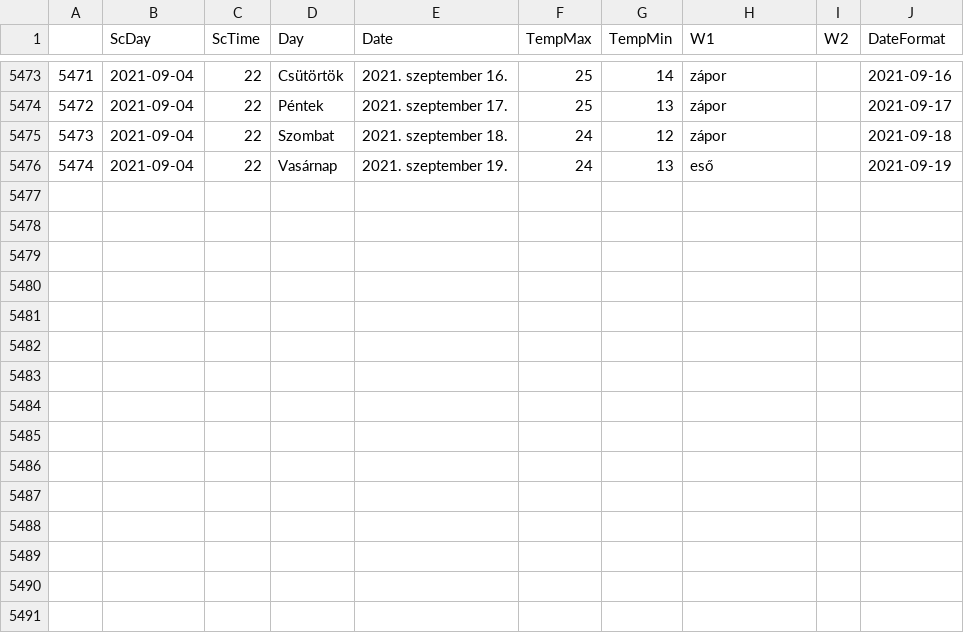
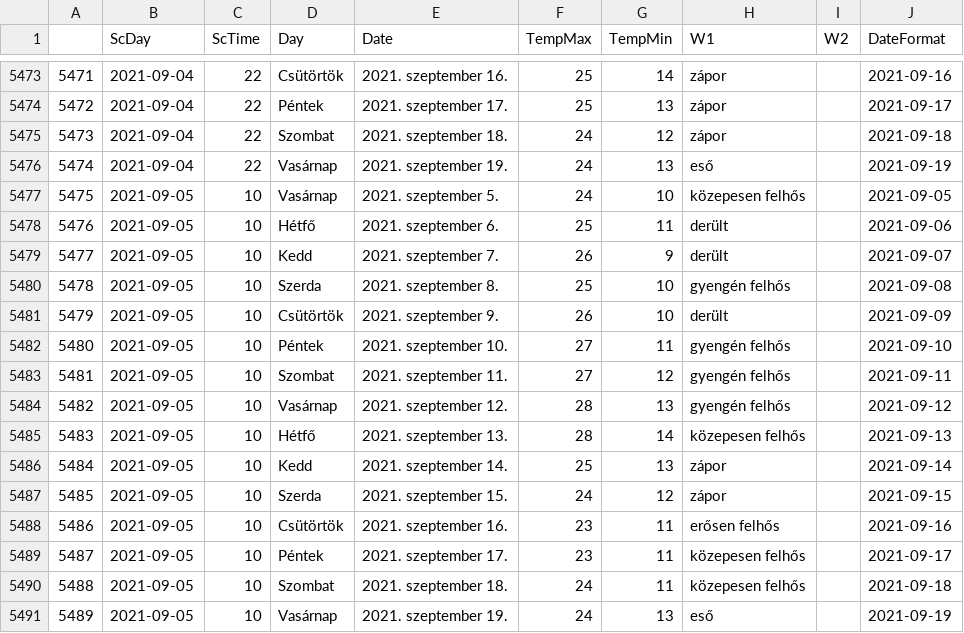
Before and after one commit to revpeter/ID_sc, a CSV file: akaka.csv, drawn as a sheet; only a part is shown, gaps mark what is left out; the diff names each change by its address in the sheet, - before the commit and + after, or states it on an @@ line.

```diff
--- a/akaka.csv
+++ b/akaka.csv
+row 5477: 5475 | 2021-09-05 | 10 | Vasárnap | 2021. szeptember 5. | 24 | 10 | közepesen felhős |  | 2021-09-05
+row 5478: 5476 | 2021-09-05 | 10 | Hétfő | 2021. szeptember 6. | 25 | 11 | derült |  | 2021-09-06
+row 5479: 5477 | 2021-09-05 | 10 | Kedd | 2021. szeptember 7. | 26 | 9 | derült |  | 2021-09-07
+row 5480: 5478 | 2021-09-05 | 10 | Szerda | 2021. szeptember 8. | 25 | 10 | gyengén felhős |  | 2021-09-08
+row 5481: 5479 | 2021-09-05 | 10 | Csütörtök | 2021. szeptember 9. | 26 | 10 | derült |  | 2021-09-09
+row 5482: 5480 | 2021-09-05 | 10 | Péntek | 2021. szeptember 10. | 27 | 11 | gyengén felhős |  | 2021-09-10
+row 5483: 5481 | 2021-09-05 | 10 | Szombat | 2021. szeptember 11. | 27 | 12 | gyengén felhős |  | 2021-09-11
+row 5484: 5482 | 2021-09-05 | 10 | Vasárnap | 2021. szeptember 12. | 28 | 13 | gyengén felhős |  | 2021-09-12
+row 5485: 5483 | 2021-09-05 | 10 | Hétfő | 2021. szeptember 13. | 28 | 14 | közepesen felhős |  | 2021-09-13
+row 5486: 5484 | 2021-09-05 | 10 | Kedd | 2021. szeptember 14. | 25 | 13 | zápor |  | 2021-09-14
+row 5487: 5485 | 2021-09-05 | 10 | Szerda | 2021. szeptember 15. | 24 | 12 | zápor |  | 2021-09-15
+row 5488: 5486 | 2021-09-05 | 10 | Csütörtök | 2021. szeptember 16. | 23 | 11 | erősen felhős |  | 2021-09-16
+row 5489: 5487 | 2021-09-05 | 10 | Péntek | 2021. szeptember 17. | 23 | 11 | közepesen felhős |  | 2021-09-17
+row 5490: 5488 | 2021-09-05 | 10 | Szombat | 2021. szeptember 18. | 24 | 11 | közepesen felhős |  | 2021-09-18
+row 5491: 5489 | 2021-09-05 | 10 | Vasárnap | 2021. szeptember 19. | 24 | 13 | eső |  | 2021-09-19
```
